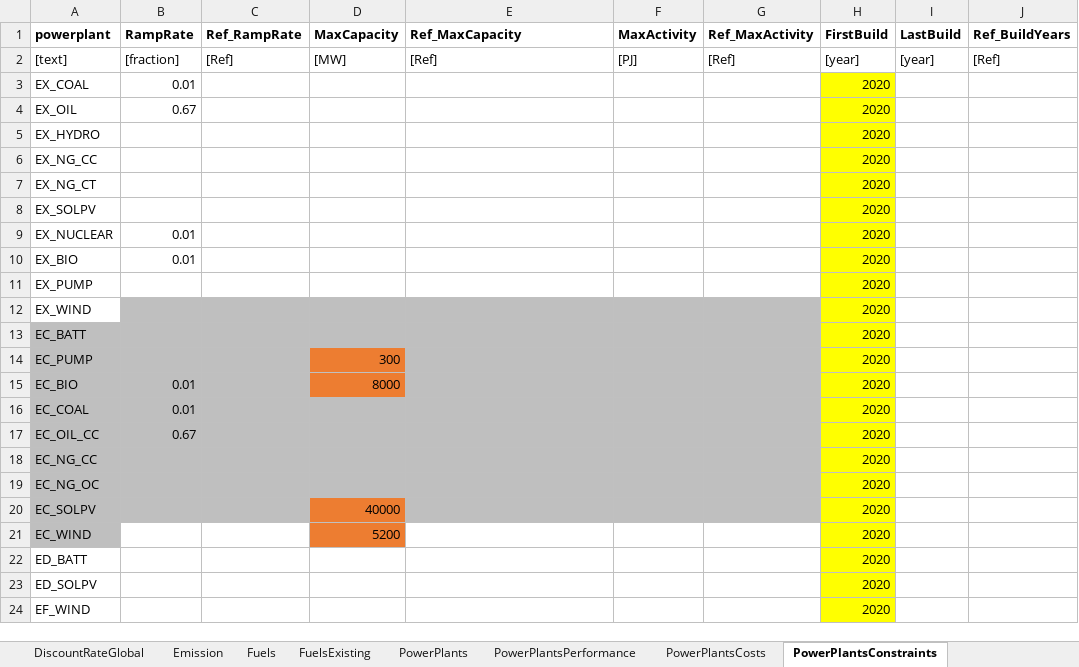
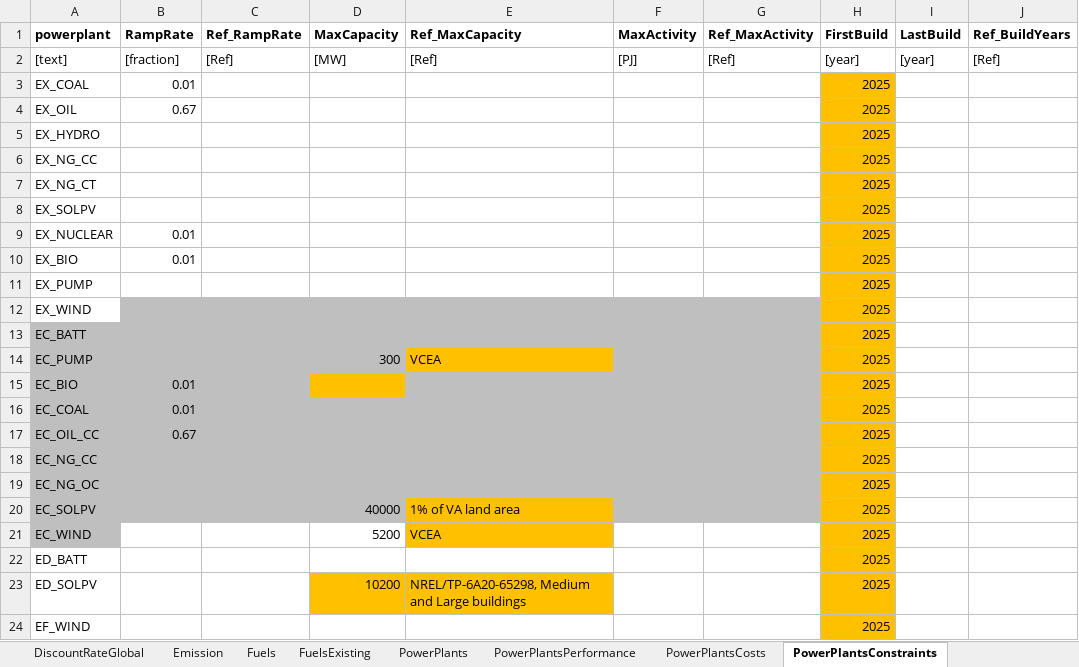
Before and after one commit to coopercenter/temoatools, an Excel workbook: projects/virginia/data/data_virginia.xlsx, sheet PowerPlantsConstraints, drawn as a sheet; values as stored, in another font and other column widths than the file's, no borders; the diff names each change by its address in the sheet, - before the commit and + after, or states it on an @@ line.

Commit message:
Updated model inputs
New error created with CapacityCredit, temoa_model_build will needs some modifications

```diff
--- a/projects/virginia/data/data_virginia.xlsx (sheet PowerPlantsConstraints)
+++ b/projects/virginia/data/data_virginia.xlsx (sheet PowerPlantsConstraints)
-H3:H24 (FirstBuild): 2020
+H3:H24 (FirstBuild): 2025
-H3:H24 fill: #FFFF00
+H3:H24 fill: #FFC000
-D14 fill: #ED7D31
+D14 fill: #BFBFBF
-E14 (Ref_MaxCapacity): (empty)
+E14 (Ref_MaxCapacity): VCEA
-E14 fill: #BFBFBF
+E14 fill: #FFC000
-D15 (MaxCapacity): 8000
+D15 (MaxCapacity): (empty)
-D15 fill: #ED7D31
+D15 fill: #FFC000
-D20 fill: #ED7D31
+D20 fill: #BFBFBF
-E20 (Ref_MaxCapacity): (empty)
+E20 (Ref_MaxCapacity): 1% of VA land area
-E20 fill: #BFBFBF
+E20 fill: #FFC000
-D21 fill: #ED7D31
+D21 fill: none
-E21 (Ref_MaxCapacity): (empty)
+E21 (Ref_MaxCapacity): VCEA
-E21 fill: none
+E21 fill: #FFC000
-D23 (MaxCapacity): (empty)
+D23 (MaxCapacity): 10200
-D23:E23 fill: none
+D23:E23 fill: #FFC000
-E23 (Ref_MaxCapacity): (empty)
+E23 (Ref_MaxCapacity): NREL/TP-6A20-65298, Medium and Large buildings
```
Also changed, not shown: sheet PowerPlantsCosts, sheet PowerPlants, sheet Connections, sheet Fuels, sheet PowerPlantsPerformance, projects/va_emerging_tech/data/data_virginia.xlsx, projects/va_emerging_tech/data/scenarios_emerging_tech.xlsx, 5 other files.
